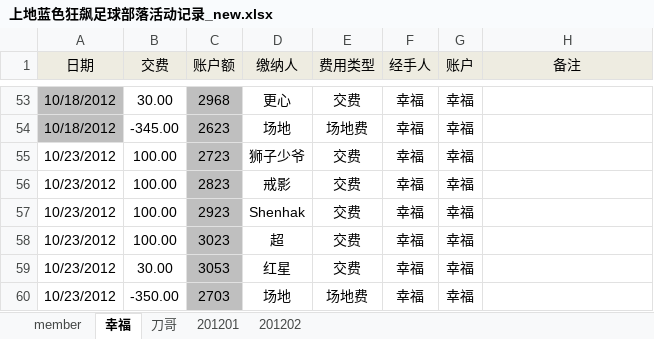
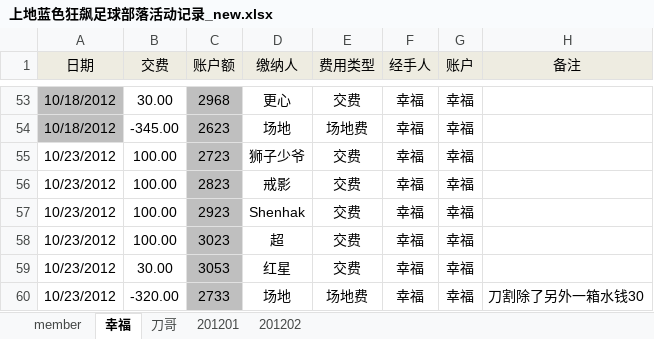
Before and after one commit to jackba/weathervcm, an Excel workbook: house/上地蓝色狂飙足球部落活动记录_new.xlsx, sheet 幸福, drawn as a sheet; only a part is shown, gaps mark what is left out; values as stored, in another font and other column widths than the file's, no borders; the diff names each change by its address in the sheet, - before the commit and + after, or states it on an @@ line.

```diff
--- a/house/上地蓝色狂飙足球部落活动记录_new.xlsx (sheet 幸福)
+++ b/house/上地蓝色狂飙足球部落活动记录_new.xlsx (sheet 幸福)
-B60 (交费): -350.00
+B60 (交费): -320.00
-C60 (账户额): 2703
+C60 (账户额): 2733
-H60 (备注): (empty)
+H60 (备注): 刀割除了另外一箱水钱30
```
Also changed, not shown: sheet 刀哥.
